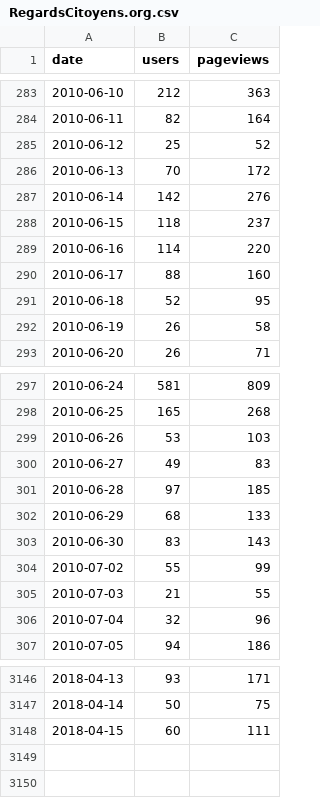
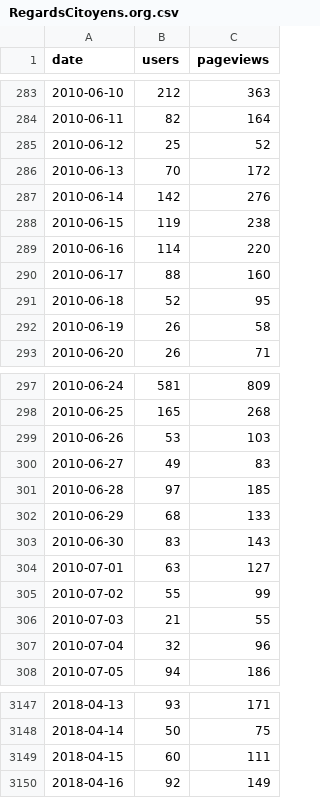
Before and after one commit to regardscitoyens/stats-analytics, a CSV file: data/RegardsCitoyens.org.csv, drawn as a sheet; only a part is shown, gaps mark what is left out.

```diff
--- a/data/RegardsCitoyens.org.csv
+++ b/data/RegardsCitoyens.org.csv
@@ -287,3 +287,3 @@ date,users,pageviews
 2010-06-14,142,276
-2010-06-15,118,237
+2010-06-15,119,238
 2010-06-16,114,220
@@ -303,2 +303,3 @@ date,users,pageviews
 2010-06-30,83,143
+2010-07-01,63,127
 2010-07-02,55,99
@@ -3148 +3149,2 @@ date,users,pageviews
 2018-04-15,60,111
+2018-04-16,92,149
```
Also changed, not shown: data/NosDéputés.fr.csv, data/NosSénateurs.fr.csv.
